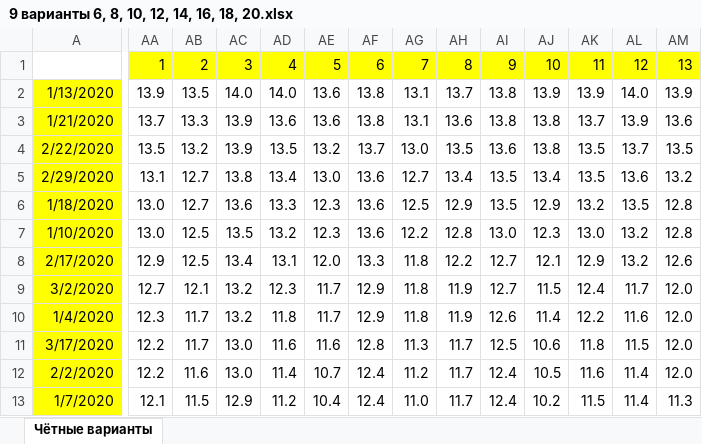
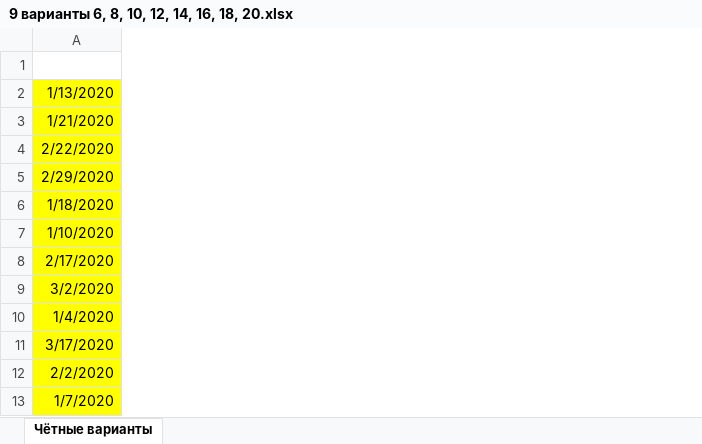
Before and after one commit to liskos/kudryshov, an Excel workbook: krilov/files/9/9 варианты 6, 8, 10, 12, 14, 16, 18, 20.xlsx, sheet Чётные варианты, drawn as a sheet; only a part is shown, gaps mark what is left out; values as stored, in another font and other column widths than the file's, no borders; removed rows and columns are numbered as before the commit, all else as after; the diff covers the shown part only; the diff names each change by its address in the sheet, - before the commit and + after, or states it on an @@ line.

```diff
--- a/krilov/files/9/9 варианты 6, 8, 10, 12, 14, 16, 18, 20.xlsx (sheet Чётные варианты)
+++ b/krilov/files/9/9 варианты 6, 8, 10, 12, 14, 16, 18, 20.xlsx (sheet Чётные варианты)
-column AA (1), rows 2-13: 13.9 | 13.7 | 13.5 | 13.1 | 13.0 | 13.0 | 12.9 | 12.7 | 12.3 | 12.2 | 12.2 | 12.1
-column AB (2), rows 2-13: 13.5 | 13.3 | 13.2 | 12.7 | 12.7 | 12.5 | 12.5 | 12.1 | 11.7 | 11.7 | 11.6 | 11.5
-column AC (3), rows 2-13: 14.0 | 13.9 | 13.9 | 13.8 | 13.6 | 13.5 | 13.4 | 13.2 | 13.2 | 13.0 | 13.0 | 12.9
-column AD (4), rows 2-13: 14.0 | 13.6 | 13.5 | 13.4 | 13.3 | 13.2 | 13.1 | 12.3 | 11.8 | 11.6 | 11.4 | 11.2
-column AE (5), rows 2-13: 13.6 | 13.6 | 13.2 | 13.0 | 12.3 | 12.3 | 12.0 | 11.7 | 11.7 | 11.6 | 10.7 | 10.4
-column AF (6), rows 2-13: 13.8 | 13.8 | 13.7 | 13.6 | 13.6 | 13.6 | 13.3 | 12.9 | 12.9 | 12.8 | 12.4 | 12.4
-column AG (7), rows 2-13: 13.1 | 13.1 | 13.0 | 12.7 | 12.5 | 12.2 | 11.8 | 11.8 | 11.8 | 11.3 | 11.2 | 11.0
-column AH (8), rows 2-13: 13.7 | 13.6 | 13.5 | 13.4 | 12.9 | 12.8 | 12.2 | 11.9 | 11.9 | 11.7 | 11.7 | 11.7
-column AI (9), rows 2-13: 13.8 | 13.8 | 13.6 | 13.5 | 13.5 | 13.0 | 12.7 | 12.7 | 12.6 | 12.5 | 12.4 | 12.4
-column AJ (10), rows 2-13: 13.9 | 13.8 | 13.8 | 13.4 | 12.9 | 12.3 | 12.1 | 11.5 | 11.4 | 10.6 | 10.5 | 10.2
-column AK (11), rows 2-13: 13.9 | 13.7 | 13.5 | 13.5 | 13.2 | 13.0 | 12.9 | 12.4 | 12.2 | 11.8 | 11.6 | 11.5
-column AL (12), rows 2-13: 14.0 | 13.9 | 13.7 | 13.6 | 13.5 | 13.2 | 13.2 | 11.7 | 11.6 | 11.5 | 11.4 | 11.4
-column AM (13), rows 2-13: 13.9 | 13.6 | 13.5 | 13.2 | 12.8 | 12.8 | 12.6 | 12.0 | 12.0 | 12.0 | 12.0 | 11.3
```
Also changed, not shown: 3 added columns and 12 removed columns elsewhere in this sheet, krilov/files/18/18var16.xlsx, krilov/files/22/22var16.xlsx, 13 other files.
